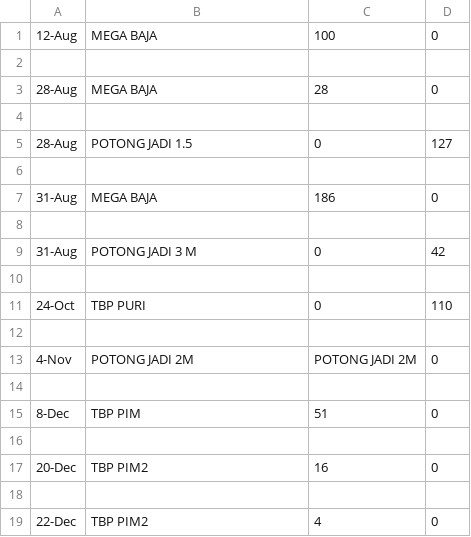
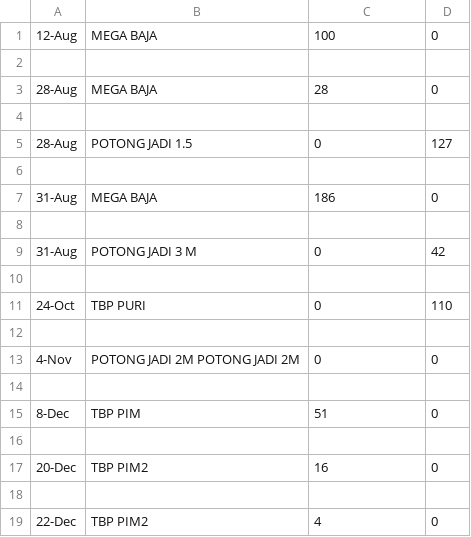
Before and after one commit to Bijig0/pt-script, a CSV file: src/alat_files/HOLLOW 5X5X6.csv, drawn as a sheet.

```diff
--- a/src/alat_files/HOLLOW 5X5X6.csv
+++ b/src/alat_files/HOLLOW 5X5X6.csv
@@ -12,3 +12,3 @@
 
-4-Nov,POTONG JADI  2M,POTONG JADI 2M,0
+4-Nov,POTONG JADI  2M POTONG JADI 2M,0,0
 
```
Also changed, not shown: src/alat_files/CB 193.csv, src/alat_files/CB 220.csv, 8 other files.
